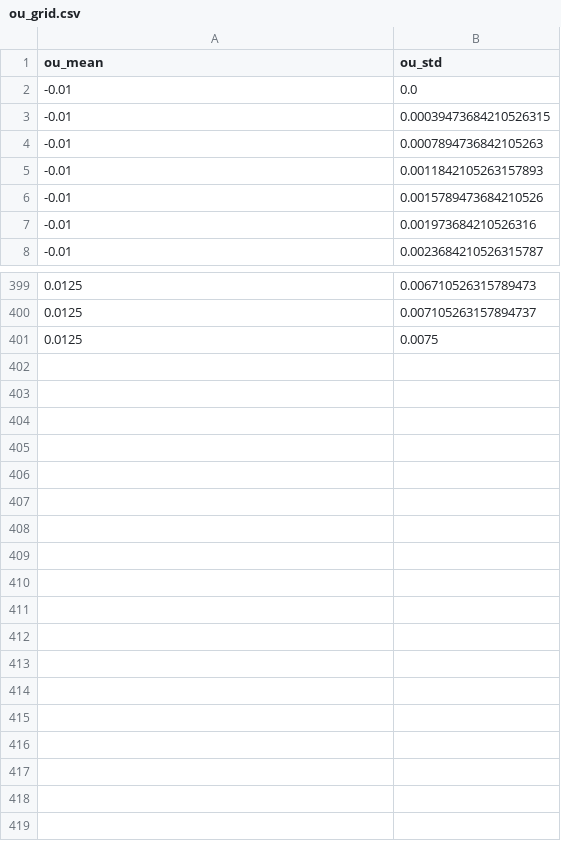
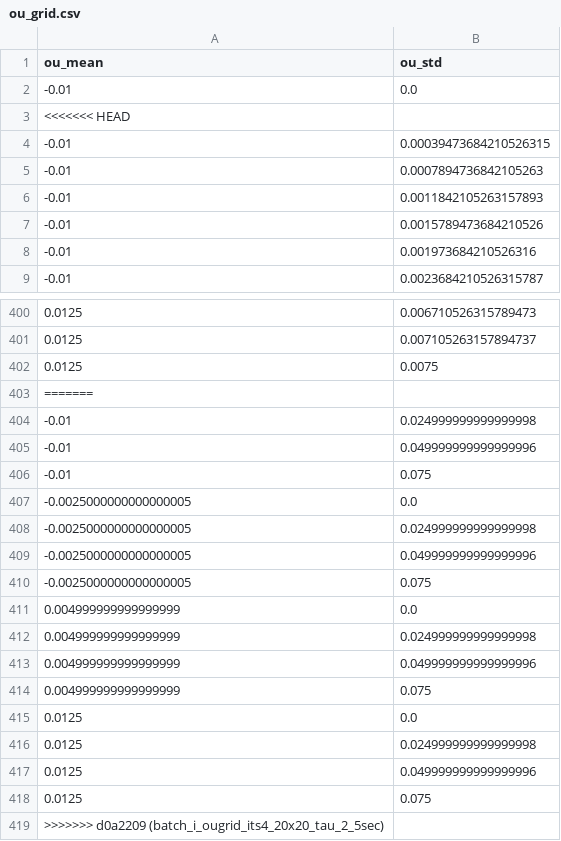
Before and after one commit to smcelroy97/A1, a CSV file: exp_configs/batch_i_ougrid_its4_20x20_tau_2_5sec/ou_grid.csv, drawn as a sheet; only a part is shown, gaps mark what is left out; the diff names each change by its address in the sheet, - before the commit and + after, or states it on an @@ line.

Commit message:
batch_i_ougrid_its4_20x20_tau_2_5sec

```diff
--- a/exp_configs/batch_i_ougrid_its4_20x20_tau_2_5sec/ou_grid.csv
+++ b/exp_configs/batch_i_ougrid_its4_20x20_tau_2_5sec/ou_grid.csv
+row 3: <<<<<<< HEAD
+row 403: =======
+row 404: -0.01 | 0.024999999999999998
+row 405: -0.01 | 0.049999999999999996
+row 406: -0.01 | 0.075
+row 407: -0.0025000000000000005 | 0.0
+row 408: -0.0025000000000000005 | 0.024999999999999998
+row 409: -0.0025000000000000005 | 0.049999999999999996
+row 410: -0.0025000000000000005 | 0.075
+row 411: 0.004999999999999999 | 0.0
+row 412: 0.004999999999999999 | 0.024999999999999998
+row 413: 0.004999999999999999 | 0.049999999999999996
+row 414: 0.004999999999999999 | 0.075
+row 415: 0.0125 | 0.0
+row 416: 0.0125 | 0.024999999999999998
+row 417: 0.0125 | 0.049999999999999996
+row 418: 0.0125 | 0.075
+row 419: >>>>>>> d0a2209 (batch_i_ougrid_its4_20x20_tau_2_5sec)
```
